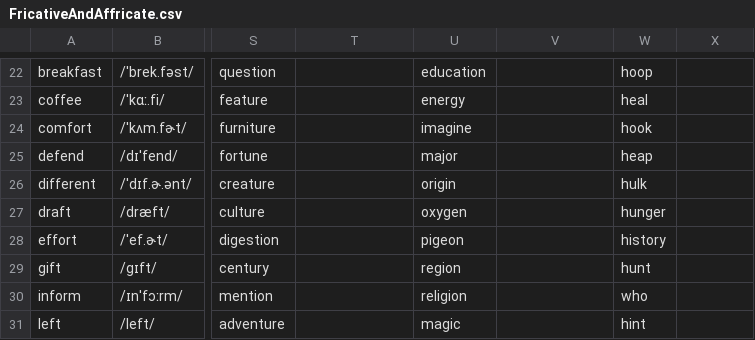
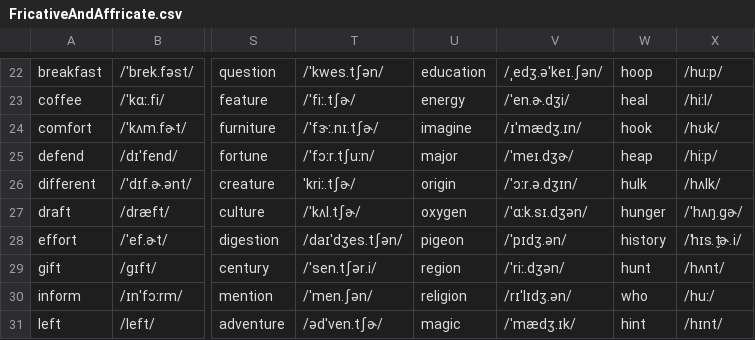
Before and after one commit to Hunter-Plus/AmericanAccentTrainerWithGoogle, a CSV file: vocabulary/FricativeAndAffricate.csv, drawn as a sheet; only a part is shown, gaps mark what is left out; the diff covers the shown part only; the diff names each change by its address in the sheet, - before the commit and + after, or states it on an @@ line.

```diff
--- a/vocabulary/FricativeAndAffricate.csv
+++ b/vocabulary/FricativeAndAffricate.csv
-T22: (empty)
+T22: /ˈkwes.tʃən/
-V22: (empty)
+V22: /ˌedʒ.əˈkeɪ.ʃən/
-X22: (empty)
+X22: /huːp/
-T23: (empty)
+T23: /ˈfiː.tʃɚ/
-V23: (empty)
+V23: /ˈen.ɚ.dʒi/
-X23: (empty)
+X23: /hiːl/
-T24: (empty)
+T24: /ˈfɝː.nɪ.tʃɚ/
-V24: (empty)
+V24: /ɪˈmædʒ.ɪn/
-X24: (empty)
+X24: /hʊk/
-T25: (empty)
+T25: /ˈfɔːr.tʃuːn/
-V25: (empty)
+V25: /ˈmeɪ.dʒɚ/
-X25: (empty)
+X25: /hiːp/
-T26: (empty)
+T26: ˈkriː.tʃɚ/
-V26: (empty)
+V26: /ˈɔːr.ə.dʒɪn/
-X26: (empty)
+X26: /hʌlk/
-T27: (empty)
+T27: /ˈkʌl.tʃɚ/
-V27: (empty)
+V27: /ˈɑːk.sɪ.dʒən/
-X27: (empty)
+X27: /ˈhʌŋ.ɡɚ/
-T28: (empty)
+T28: /daɪˈdʒes.tʃən/
-V28: (empty)
+V28: /ˈpɪdʒ.ən/
-X28: (empty)
+X28: /ˈhɪs.t̬ɚ.i/
-T29: (empty)
+T29: /ˈsen.tʃər.i/
-V29: (empty)
+V29: /ˈriː.dʒən/
-X29: (empty)
+X29: /hʌnt/
-T30: (empty)
+T30: /ˈmen.ʃən/
-V30: (empty)
+V30: /rɪˈlɪdʒ.ən/
-X30: (empty)
+X30: /huː/
-T31: (empty)
+T31: /ədˈven.tʃɚ/
-V31: (empty)
+V31: /ˈmædʒ.ɪk/
-X31: (empty)
+X31: /hɪnt/
```
Also changed, not shown: 113 edited cells elsewhere in this file, vocabulary/Approximant.csv, vocabulary/Words.csv.
